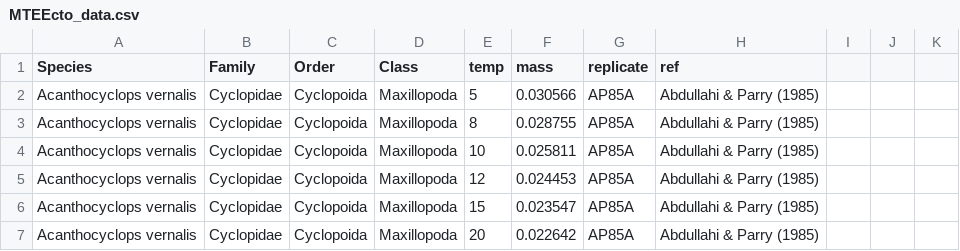
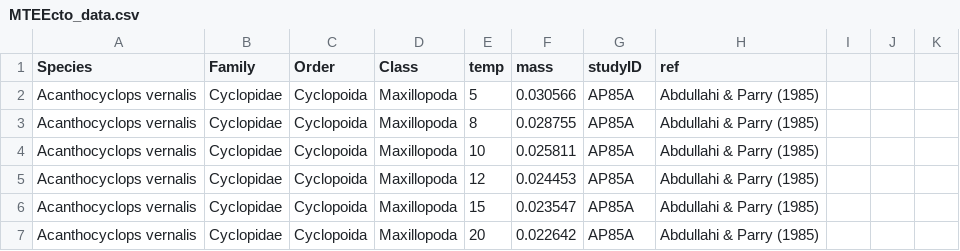
Before and after one commit to weecology/mte-ecto, a CSV file: MTEEcto_data.csv, drawn as a sheet; only a part is shown.

```diff
--- a/MTEEcto_data.csv
+++ b/MTEEcto_data.csv
@@ -1,2 +1,2 @@
-Species,Family,Order,Class,temp,mass,replicate,ref,,,
+Species,Family,Order,Class,temp,mass,studyID,ref,,,
 Acanthocyclops vernalis ,Cyclopidae,Cyclopoida,Maxillopoda,5,0.030566,AP85A,Abdullahi & Parry (1985) ,,,
```
Also changed, not shown: 2 other files.
